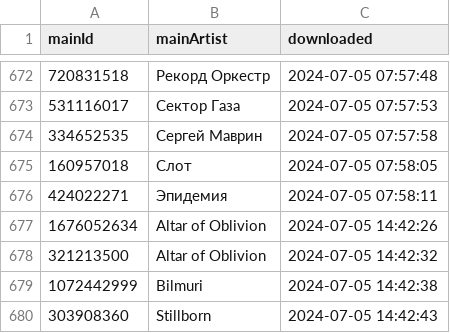
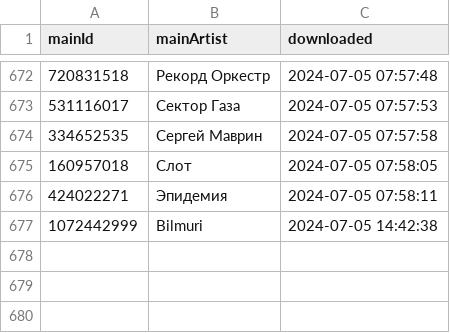
Before and after one commit to MushroomOFF/mushroomoff.github.io, a CSV file: Databases/AMR_artisitIDs.csv, drawn as a sheet; only a part is shown, gaps mark what is left out; the diff names each change by its address in the sheet, - before the commit and + after, or states it on an @@ line.

```diff
--- a/Databases/AMR_artisitIDs.csv
+++ b/Databases/AMR_artisitIDs.csv
-row 677: 1676052634 | Altar of Oblivion | 2024-07-05 14:42:26
-row 678: 321213500 | Altar of Oblivion | 2024-07-05 14:42:32
-row 680: 303908360 | Stillborn | 2024-07-05 14:42:43
```
Also changed, not shown: 1 other file.
